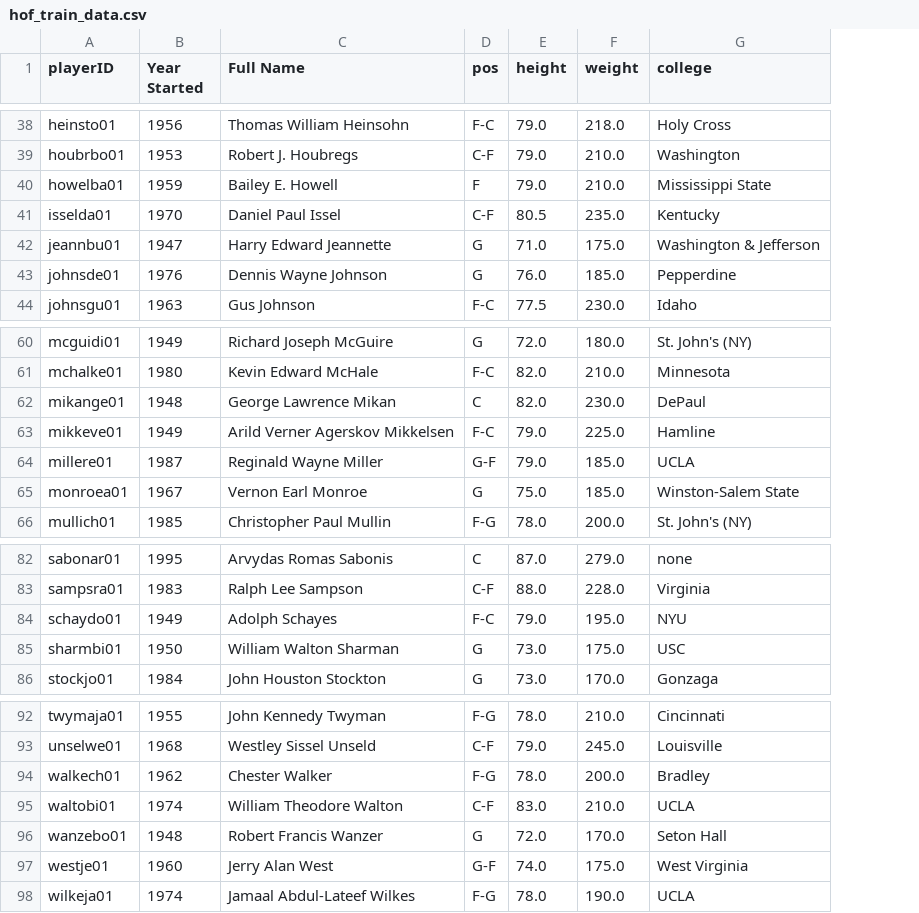
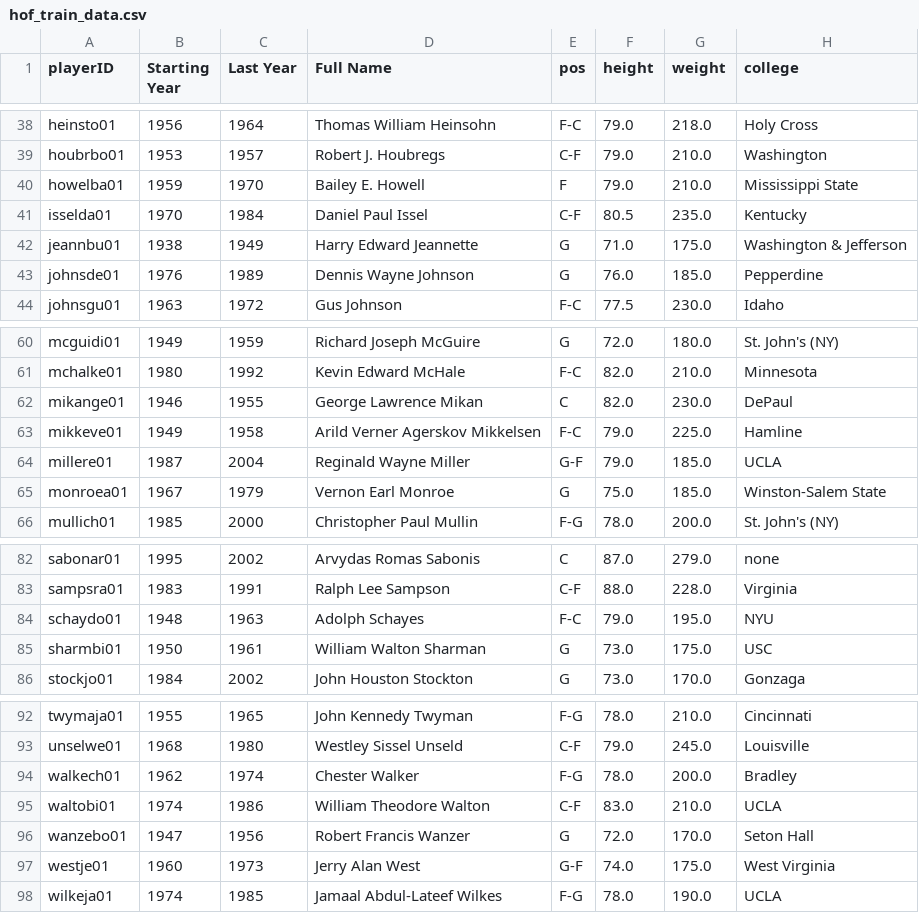
Before and after one commit to dpcoar/Final_Project, a CSV file: Resources/hof_train_data.csv, drawn as a sheet; only a part is shown, gaps mark what is left out; the diff covers the shown part only; the diff names each change by its address in the sheet, - before the commit and + after, or states it on an @@ line.

```diff
--- a/Resources/hof_train_data.csv
+++ b/Resources/hof_train_data.csv
+column C (Last Year), rows 38-44: 1964 | 1957 | 1970 | 1984 | 1949 | 1989 | 1972; rows 60-66: 1959 | 1992 | 1955 | 1958 | 2004 | 1979 | 2000; rows 82-86: 2002 | 1991 | 1963 | 1961 | 2002; rows 92-98: 1965 | 1980 | 1974 | 1986 | 1956 | 1973 | 1985
-B1: Year Started
+B1: Starting Year
-B42 (Starting Year): 1947
+B42 (Starting Year): 1938
-B62 (Starting Year): 1948
+B62 (Starting Year): 1946
-B84 (Starting Year): 1949
+B84 (Starting Year): 1948
-B96 (Starting Year): 1948
+B96 (Starting Year): 1947
```
Also changed, not shown: 5 edited cells elsewhere in this file.
